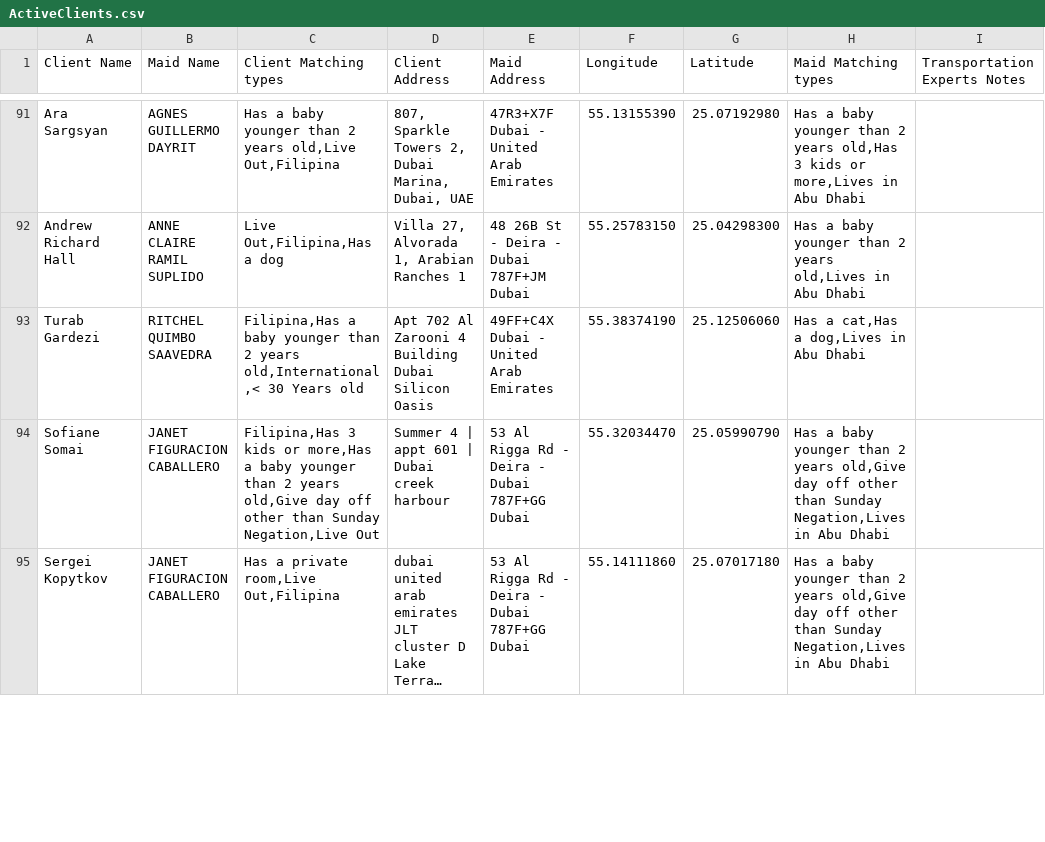
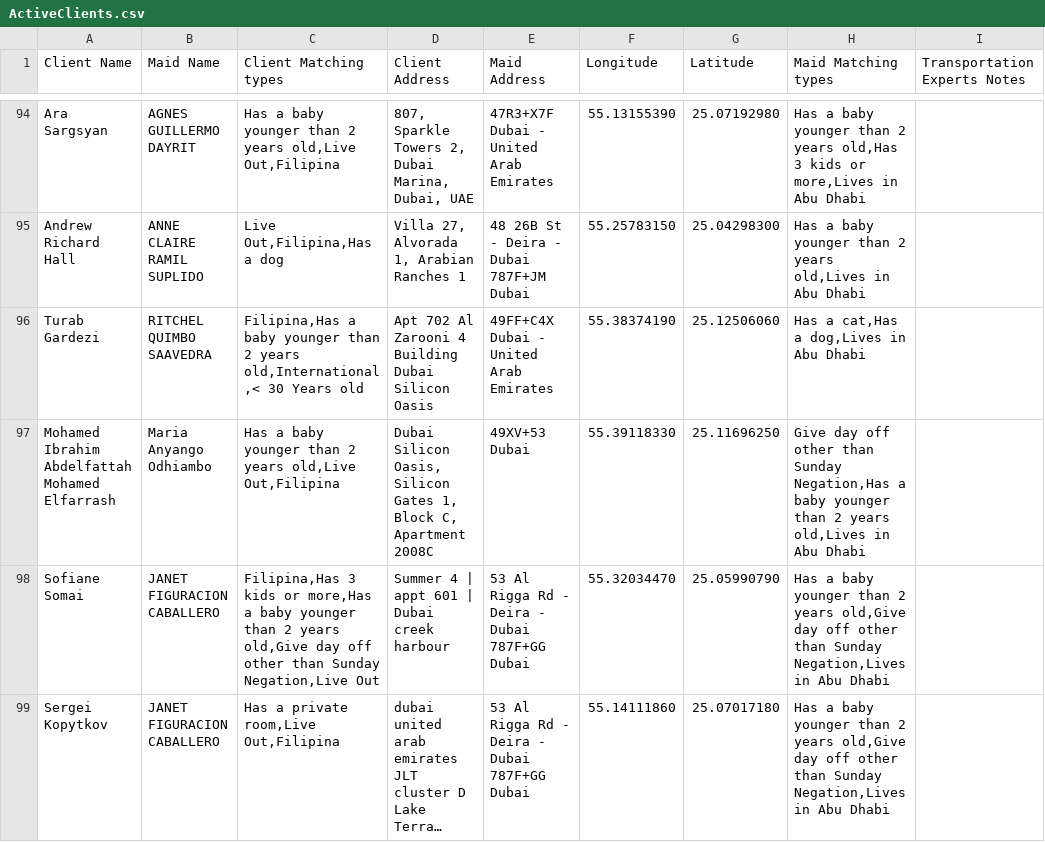
Before and after one commit to charbelchdid/map, a CSV file: ActiveClients.csv, drawn as a sheet; only a part is shown, gaps mark what is left out; long unchanged cells end in …; the diff covers the shown part only; the diff names each change by its address in the sheet, - before the commit and + after, or states it on an @@ line.

Commit message:
Update Live-out Clients Tracking   AVAILABLE CSV on 2025-05-26T21:52:43.350Z

```diff
--- a/ActiveClients.csv
+++ b/ActiveClients.csv
+row 97: Mohamed Ibrahim Abdelfattah Mohamed Elfarrash | Maria Anyango Odhiambo | Has a baby younger than 2 years old,Live Out,Filipina | Dubai Silicon Oasis, Silicon Gates 1, Block C, Apartment 2008C | 49XV+53 Dubai | 55.39118330 | 25.11696250 | Give day off other than Sunday Negation,Has a baby younger than 2 years old,Lives in Abu Dhabi
```
Also changed, not shown: 10 added rows, 8 removed rows and 10 edited cells elsewhere in this file.
